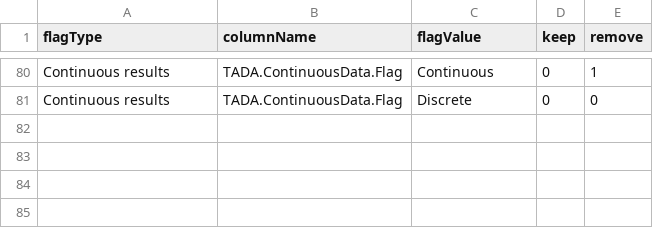
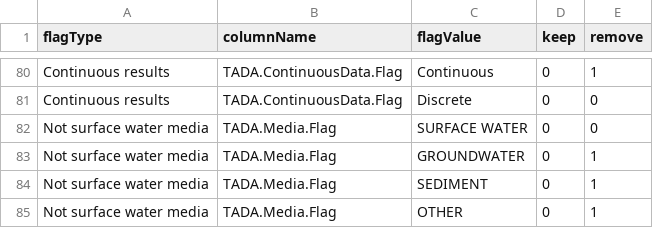
Before and after one commit to USEPA/TADAShiny, a CSV file: inst/flag_tests.csv, drawn as a sheet; only a part is shown, gaps mark what is left out; the diff names each change by its address in the sheet, - before the commit and + after, or states it on an @@ line.

Commit message:
Add TADA_MediaFilter to flag tab

```diff
--- a/inst/flag_tests.csv
+++ b/inst/flag_tests.csv
+row 82: Not surface water media | TADA.Media.Flag | SURFACE WATER | 0 | 0
+row 83: Not surface water media | TADA.Media.Flag | GROUNDWATER | 0 | 1
+row 84: Not surface water media | TADA.Media.Flag | SEDIMENT | 0 | 1
+row 85: Not surface water media | TADA.Media.Flag | OTHER | 0 | 1
```
Also changed, not shown: inst/flag_prompts.csv, 1 other file.
